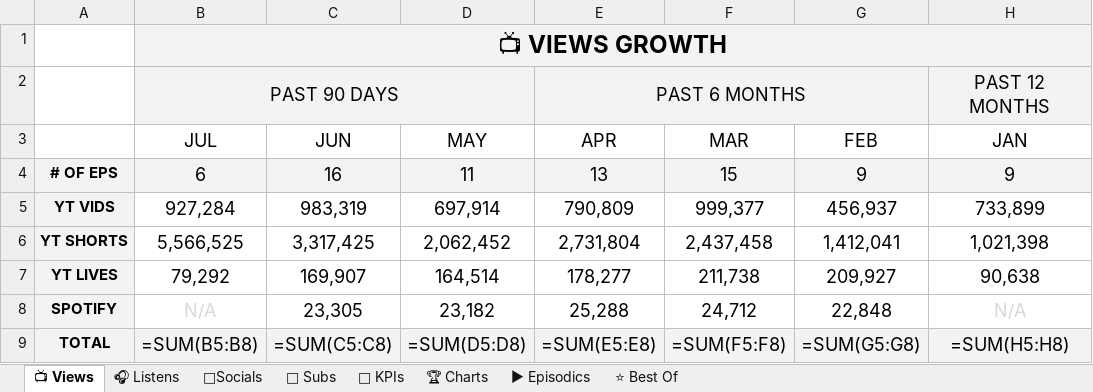
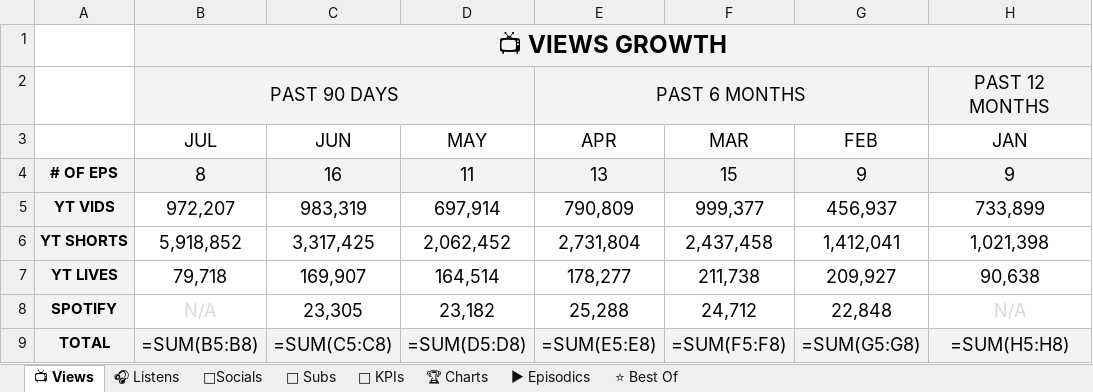
Before and after one commit to raindelaymedia/roadtrippin, an Excel workbook: master/shows/road_trippin/data/Road_Trippin_Analytics_Tracker.xlsx, sheet 📺 Views, drawn as a sheet; only a part is shown; values as stored, in another font and other column widths than the file's, no borders; formulas without a stored value are shown as written; the diff names each change by its address in the sheet, - before the commit and + after, or states it on an @@ line.

```diff
--- a/master/shows/road_trippin/data/Road_Trippin_Analytics_Tracker.xlsx (sheet 📺 Views)
+++ b/master/shows/road_trippin/data/Road_Trippin_Analytics_Tracker.xlsx (sheet 📺 Views)
-B4 (JUL): 6
+B4 (JUL): 8
-B5 (JUL): 927,284
+B5 (JUL): 972,207
-B6 (JUL): 5,566,525
+B6 (JUL): 5,918,852
-B7 (JUL): 79,292
+B7 (JUL): 79,718
```
Also changed, not shown: sheet 👥 Subs, sheet ⭐ Best Of, sheet 🔑 KPIs, sheet ▶ Episodics, sheet 🎧 Listens, 6 other files.
